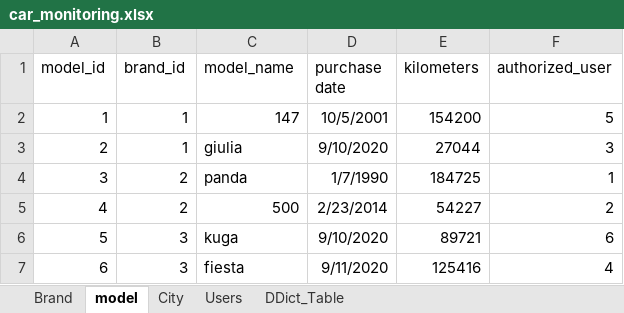
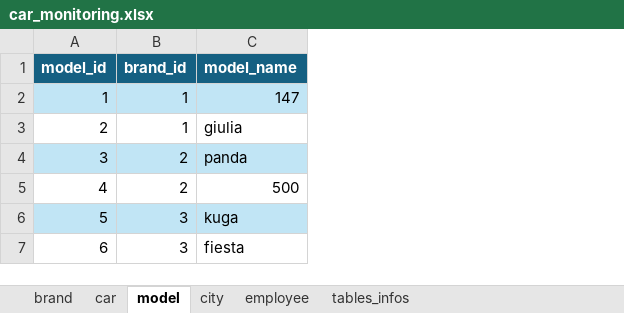
Before and after one commit to EtlcT/MILETO_enhancingFAIRness, an Excel workbook: data/car_monitoring.xlsx, sheet model, drawn as a sheet; values as stored, in another font and other column widths than the file's, no borders; table styles not drawn; the diff names each change by its address in the sheet, - before the commit and + after, or states it on an @@ line.

```diff
--- a/data/car_monitoring.xlsx (sheet model)
+++ b/data/car_monitoring.xlsx (sheet model)
-sheet tab: Brand
+sheet tab: brand
-sheet tab: City
+sheet tab: city
-sheet tab: Users
+sheet tab: employee
-sheet tab: DDict_Table
+sheet tab: car
+sheet tab: tables_infos
-column D (purchase date), rows 2-7: 10/5/2001 | 9/10/2020 | 1/7/1990 | 2/23/2014 | 9/10/2020 | 9/11/2020
-column E (kilometers), rows 2-7: 154200 | 27044 | 184725 | 54227 | 89721 | 125416
-column F (authorized_user), rows 2-7: 5 | 3 | 1 | 2 | 6 | 4
@@ A1:C1 fill: none → #156082, bold: off → on, text colour: black → #FFFFFF @@
-A2:C2 fill: none
+A2:C2 fill: #C1E5F5
-A4:C4 fill: none
+A4:C4 fill: #C1E5F5
-A6:C6 fill: none
+A6:C6 fill: #C1E5F5
```
Also changed, not shown: sheet brand, sheet employee, sheet city, charts or pictures, 3 other files.
